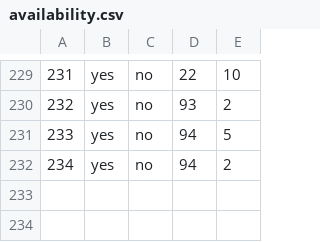
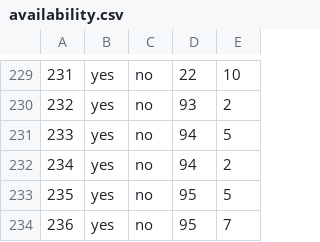
Before and after one commit to haileyxerces/MilkweedTables, a CSV file: availability.csv, drawn as a sheet; only a part is shown, gaps mark what is left out; the diff names each change by its address in the sheet, - before the commit and + after, or states it on an @@ line.

Commit message:
Added two records for vendor 95

```diff
--- a/availability.csv
+++ b/availability.csv
+row 233: 235 | yes | no | 95 | 5
+row 234: 236 | yes | no | 95 | 7
```
